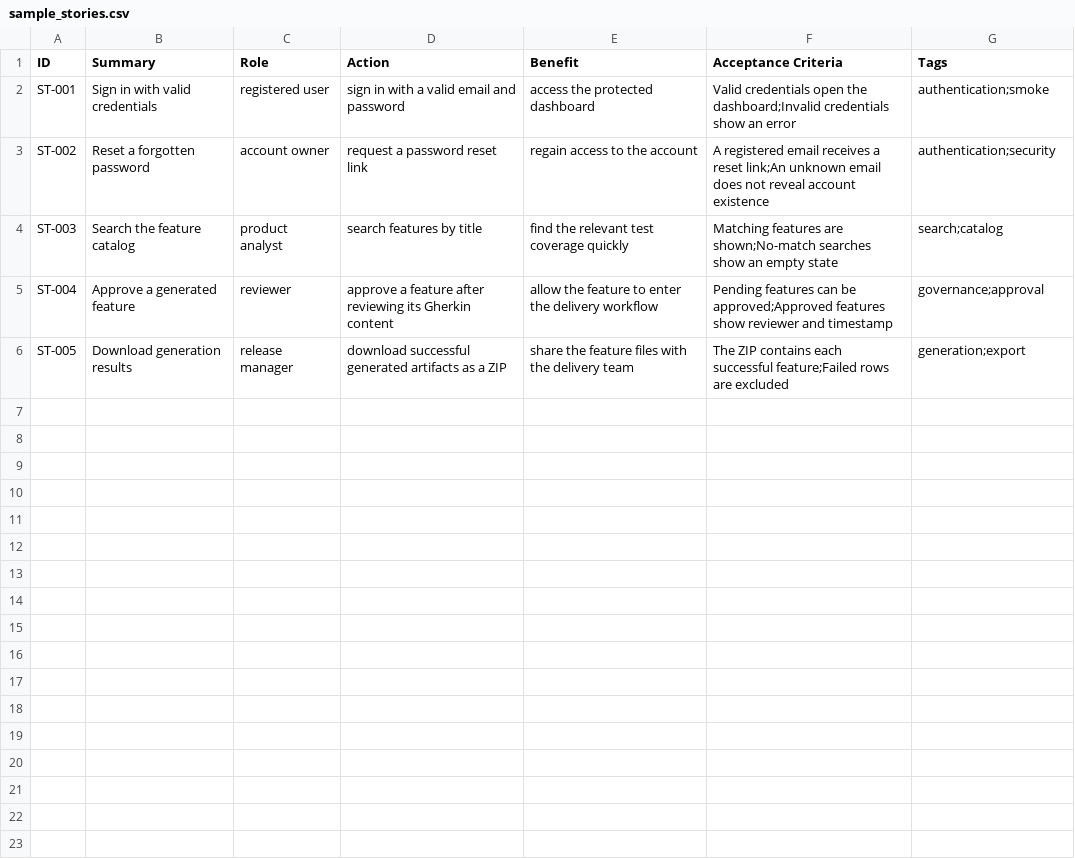
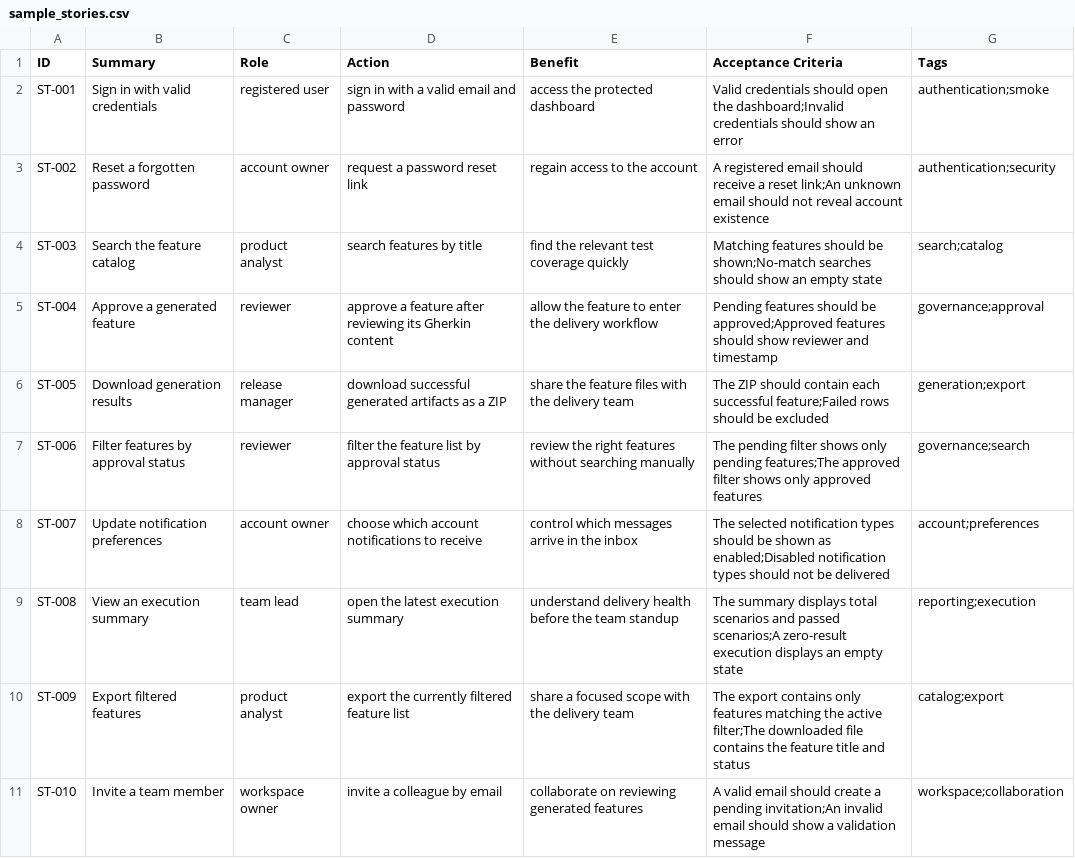
Before and after one commit to bmrtech-oss/antinode-norma, a CSV file: test data/sample_stories.csv, drawn as a sheet.

```diff
--- a/test data/sample_stories.csv
+++ b/test data/sample_stories.csv
@@ -1,6 +1,11 @@
 ID,Summary,Role,Action,Benefit,Acceptance Criteria,Tags
-ST-001,Sign in with valid credentials,registered user,sign in with a valid email and password,access the protected dashboard,"Valid credentials open the dashboard;Invalid credentials show an error",authentication;smoke
-ST-002,Reset a forgotten password,account owner,request a password reset link,regain access to the account,"A registered email receives a reset link;An unknown email does not reveal account existence",authentication;security
-ST-003,Search the feature catalog,product analyst,search features by title,find the relevant test coverage quickly,"Matching features are shown;No-match searches show an empty state",search;catalog
-ST-004,Approve a generated feature,reviewer,approve a feature after reviewing its Gherkin content,allow the feature to enter the delivery workflow,"Pending features can be approved;Approved features show reviewer and timestamp",governance;approval
-ST-005,Download generation results,release manager,download successful generated artifacts as a ZIP,share the feature files with the delivery team,"The ZIP contains each successful feature;Failed rows are excluded",generation;export
+ST-001,Sign in with valid credentials,registered user,sign in with a valid email and password,access the protected dashboard,"Valid credentials should open the dashboard;Invalid credentials should show an error",authentication;smoke
+ST-002,Reset a forgotten password,account owner,request a password reset link,regain access to the account,"A registered email should receive a reset link;An unknown email should not reveal account existence",authentication;security
+ST-003,Search the feature catalog,product analyst,search features by title,find the relevant test coverage quickly,"Matching features should be shown;No-match searches should show an empty state",search;catalog
+ST-004,Approve a generated feature,reviewer,approve a feature after reviewing its Gherkin content,allow the feature to enter the delivery workflow,"Pending features should be approved;Approved features should show reviewer and timestamp",governance;approval
+ST-005,Download generation results,release manager,download successful generated artifacts as a ZIP,share the feature files with the delivery team,"The ZIP should contain each successful feature;Failed rows should be excluded",generation;export
+ST-006,Filter features by approval status,reviewer,filter the feature list by approval status,review the right features without searching manually,"The pending filter shows only pending features;The approved filter shows only approved features",governance;search
+ST-007,Update notification preferences,account owner,choose which account notifications to receive,control which messages arrive in the inbox,"The selected notification types should be shown as enabled;Disabled notification types should not be delivered",account;preferences
+ST-008,View an execution summary,team lead,open the latest execution summary,understand delivery health before the team standup,"The summary displays total scenarios and passed scenarios;A zero-result execution displays an empty state",reporting;execution
+ST-009,Export filtered features,product analyst,export the currently filtered feature list,share a focused scope with the delivery team,"The export contains only features matching the active filter;The downloaded file contains the feature title and status",catalog;export
+ST-010,Invite a team member,workspace owner,invite a colleague by email,collaborate on reviewing generated features,"A valid email should create a pending invitation;An invalid email should show a validation message",workspace;collaboration
```
Also changed, not shown: 3 other files.
